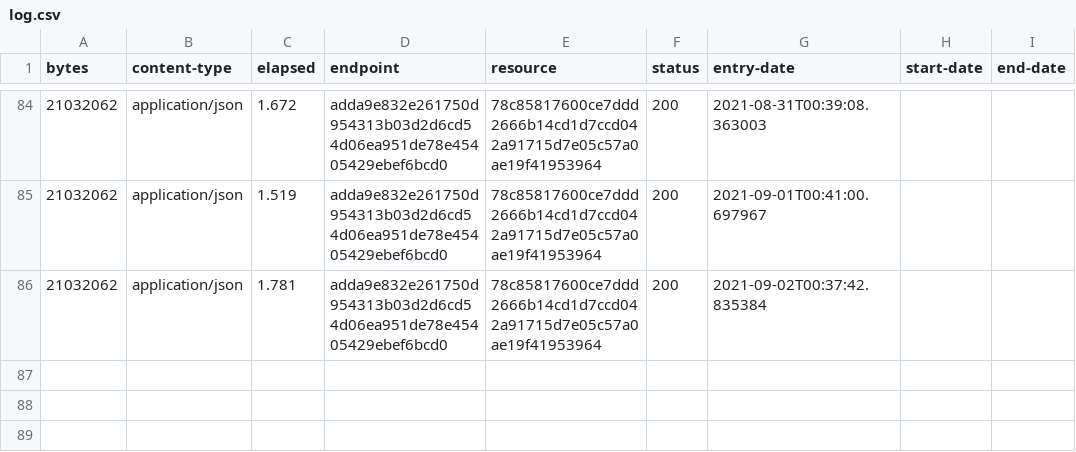
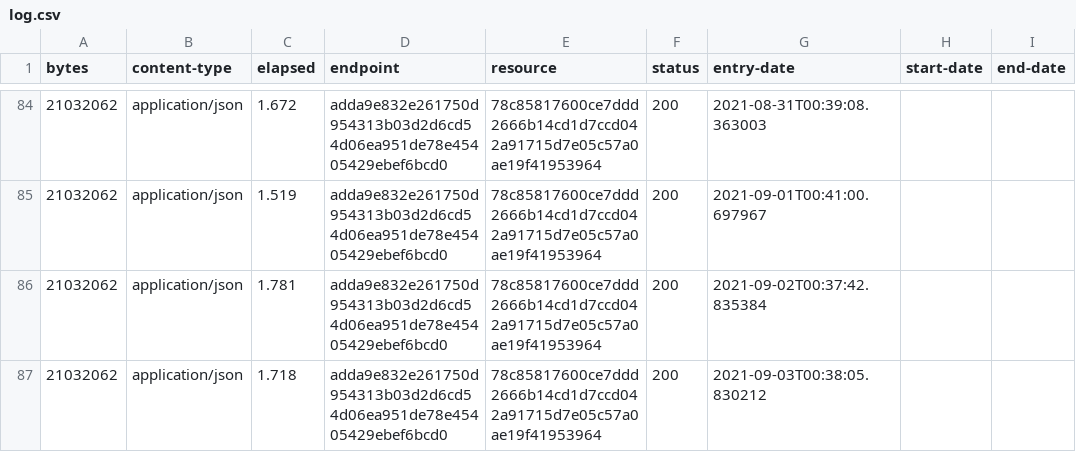
Before and after one commit to digital-land/ramsar-collection, a CSV file: collection/log.csv, drawn as a sheet; only a part is shown, gaps mark what is left out.

Commit message:
Collection 2021-09-03

```diff
--- a/collection/log.csv
+++ b/collection/log.csv
@@ -86 +86,2 @@ bytes,content-type,elapsed,endpoint,resource,status,entry-date,start-date,end-da
 21032062,application/json,1.781,adda9e832e261750d954313b03d2d6cd54d06ea951de78e45405429ebef6bcd0,78c85817600ce7ddd2666b14cd1d7ccd042a91715d7e05c57a0ae19f41953964,200,2021-09-02T00:37:42.835384,,
+21032062,application/json,1.718,adda9e832e261750d954313b03d2d6cd54d06ea951de78e45405429ebef6bcd0,78c85817600ce7ddd2666b14cd1d7ccd042a91715d7e05c57a0ae19f41953964,200,2021-09-03T00:38:05.830212,,
```
